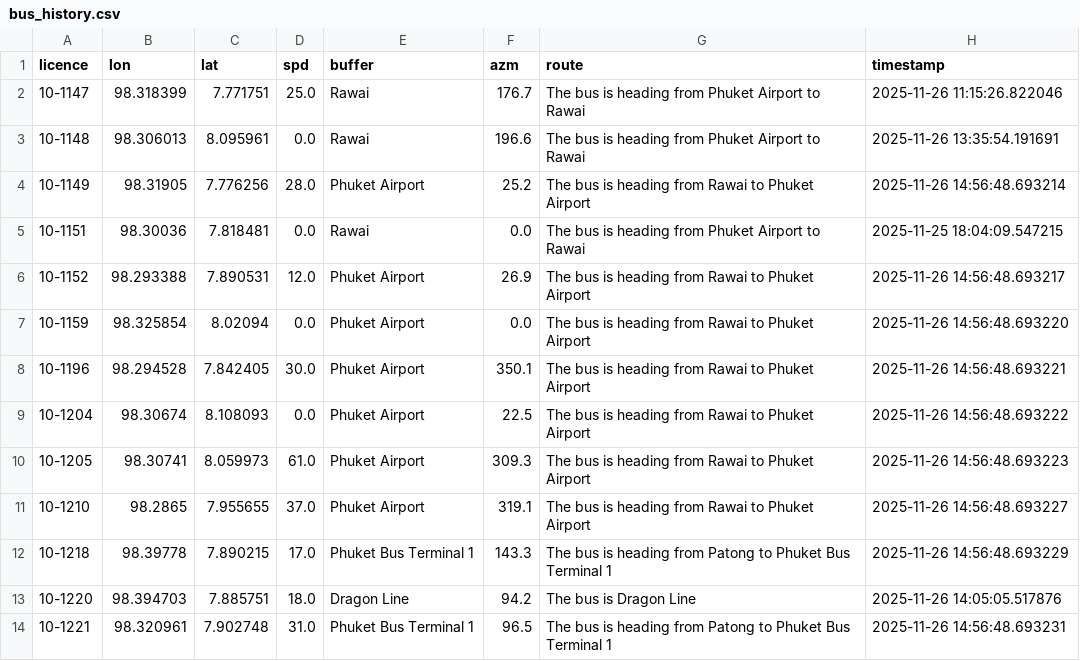
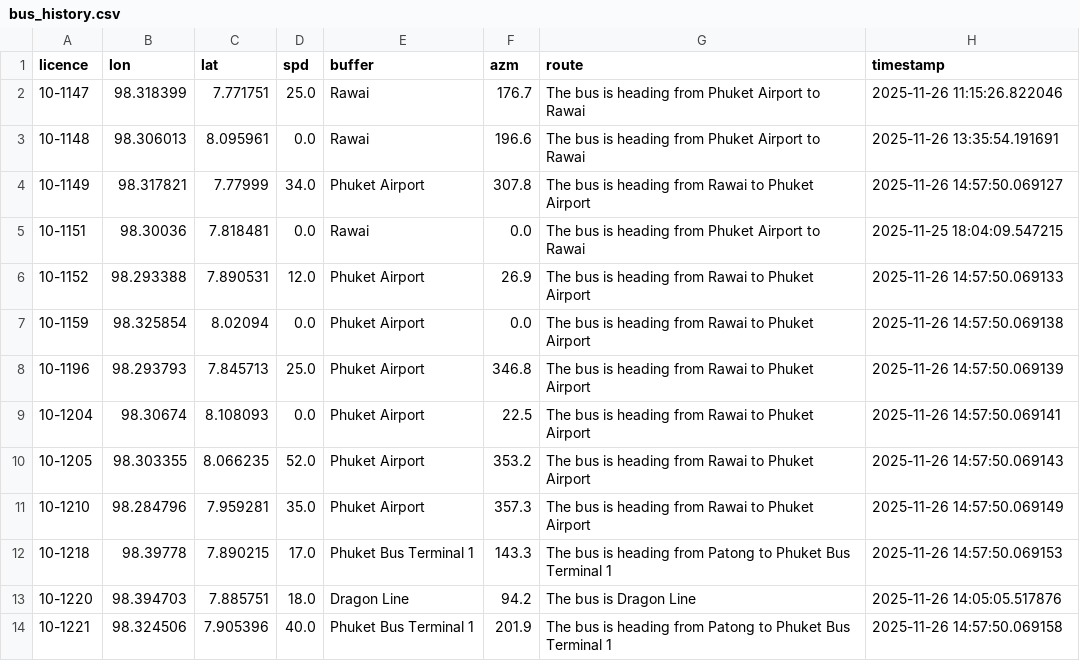
Before and after one commit to parinwarishui/bus-eta-prediction, a CSV file: bus_history.csv, drawn as a sheet; only a part is shown; the diff covers the shown part only.

```diff
--- a/bus_history.csv
+++ b/bus_history.csv
@@ -3,12 +3,12 @@ licence,lon,lat,spd,buffer,azm,route,timestamp
 10-1148,98.306013,8.095961,0.0,Rawai,196.6,The bus is heading from Phuket Airport to Rawai,2025-11-26 13:35:54.191691
-10-1149,98.31905,7.776256,28.0,Phuket Airport,25.2,The bus is heading from Rawai to Phuket Airport,2025-11-26 14:56:48.693214
+10-1149,98.317821,7.77999,34.0,Phuket Airport,307.8,The bus is heading from Rawai to Phuket Airport,2025-11-26 14:57:50.069127
 10-1151,98.30036,7.818481,0.0,Rawai,0.0,The bus is heading from Phuket Airport to Rawai,2025-11-25 18:04:09.547215
-10-1152,98.293388,7.890531,12.0,Phuket Airport,26.9,The bus is heading from Rawai to Phuket Airport,2025-11-26 14:56:48.693217
-10-1159,98.325854,8.02094,0.0,Phuket Airport,0.0,The bus is heading from Rawai to Phuket Airport,2025-11-26 14:56:48.693220
-10-1196,98.294528,7.842405,30.0,Phuket Airport,350.1,The bus is heading from Rawai to Phuket Airport,2025-11-26 14:56:48.693221
-10-1204,98.30674,8.108093,0.0,Phuket Airport,22.5,The bus is heading from Rawai to Phuket Airport,2025-11-26 14:56:48.693222
-10-1205,98.30741,8.059973,61.0,Phuket Airport,309.3,The bus is heading from Rawai to Phuket Airport,2025-11-26 14:56:48.693223
-10-1210,98.2865,7.955655,37.0,Phuket Airport,319.1,The bus is heading from Rawai to Phuket Airport,2025-11-26 14:56:48.693227
-10-1218,98.39778,7.890215,17.0,Phuket Bus Terminal 1,143.3,The bus is heading from Patong to Phuket Bus Terminal 1,2025-11-26 14:56:48.693229
+10-1152,98.293388,7.890531,12.0,Phuket Airport,26.9,The bus is heading from Rawai to Phuket Airport,2025-11-26 14:57:50.069133
+10-1159,98.325854,8.02094,0.0,Phuket Airport,0.0,The bus is heading from Rawai to Phuket Airport,2025-11-26 14:57:50.069138
+10-1196,98.293793,7.845713,25.0,Phuket Airport,346.8,The bus is heading from Rawai to Phuket Airport,2025-11-26 14:57:50.069139
+10-1204,98.30674,8.108093,0.0,Phuket Airport,22.5,The bus is heading from Rawai to Phuket Airport,2025-11-26 14:57:50.069141
+10-1205,98.303355,8.066235,52.0,Phuket Airport,353.2,The bus is heading from Rawai to Phuket Airport,2025-11-26 14:57:50.069143
+10-1210,98.284796,7.959281,35.0,Phuket Airport,357.3,The bus is heading from Rawai to Phuket Airport,2025-11-26 14:57:50.069149
+10-1218,98.39778,7.890215,17.0,Phuket Bus Terminal 1,143.3,The bus is heading from Patong to Phuket Bus Terminal 1,2025-11-26 14:57:50.069153
 10-1220,98.394703,7.885751,18.0,Dragon Line,94.2,The bus is Dragon Line,2025-11-26 14:05:05.517876
-10-1221,98.320961,7.902748,31.0,Phuket Bus Terminal 1,96.5,The bus is heading from Patong to Phuket Bus Terminal 1,2025-11-26 14:56:48.693231
+10-1221,98.324506,7.905396,40.0,Phuket Bus Terminal 1,201.9,The bus is heading from Patong to Phuket Bus Terminal 1,2025-11-26 14:57:50.069158
```
Also changed, not shown: 26 edited cells elsewhere in this file, 1 other file.
